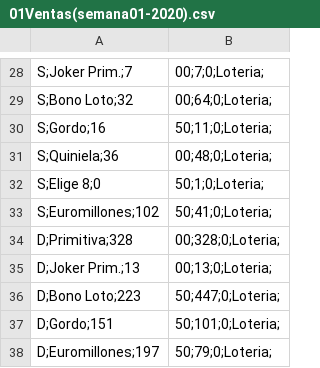
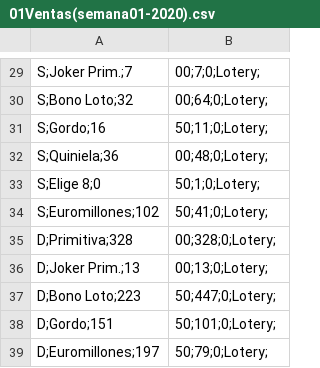
Before and after one commit to oierajenjo/ManagementAssistant, a CSV file: Data/Lotery/01Ventas(semana01-2020).csv, drawn as a sheet; only a part is shown, gaps mark what is left out; addresses are those after the commit; the diff covers the shown part only; the diff names each change by its address in the sheet, - before the commit and + after, or states it on an @@ line.

Commit message:
Commit 21 Lotery Data all to csv

```diff
--- a/Data/Lotery/01Ventas(semana01-2020).csv
+++ b/Data/Lotery/01Ventas(semana01-2020).csv
-B29: 00;7;0;Loteria;
+B29: 00;7;0;Lotery;
-B30: 00;64;0;Loteria;
+B30: 00;64;0;Lotery;
-B31: 50;11;0;Loteria;
+B31: 50;11;0;Lotery;
-B32: 00;48;0;Loteria;
+B32: 00;48;0;Lotery;
-B33: 50;1;0;Loteria;
+B33: 50;1;0;Lotery;
-B34: 50;41;0;Loteria;
+B34: 50;41;0;Lotery;
-B35: 00;328;0;Loteria;
+B35: 00;328;0;Lotery;
-B36: 00;13;0;Loteria;
+B36: 00;13;0;Lotery;
-B37: 50;447;0;Loteria;
+B37: 50;447;0;Lotery;
-B38: 50;101;0;Loteria;
+B38: 50;101;0;Lotery;
-B39: 50;79;0;Loteria;
+B39: 50;79;0;Lotery;
```
Also changed, not shown: 1 added row and 27 edited cells elsewhere in this file, 13 other files.
